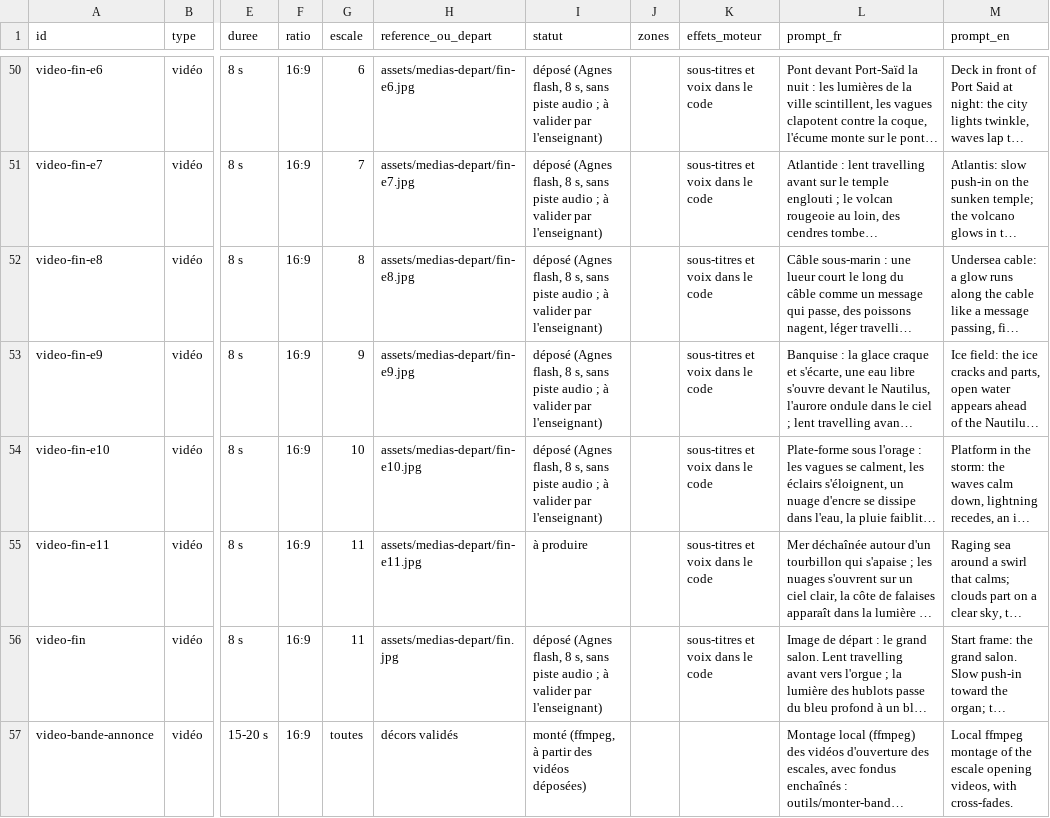
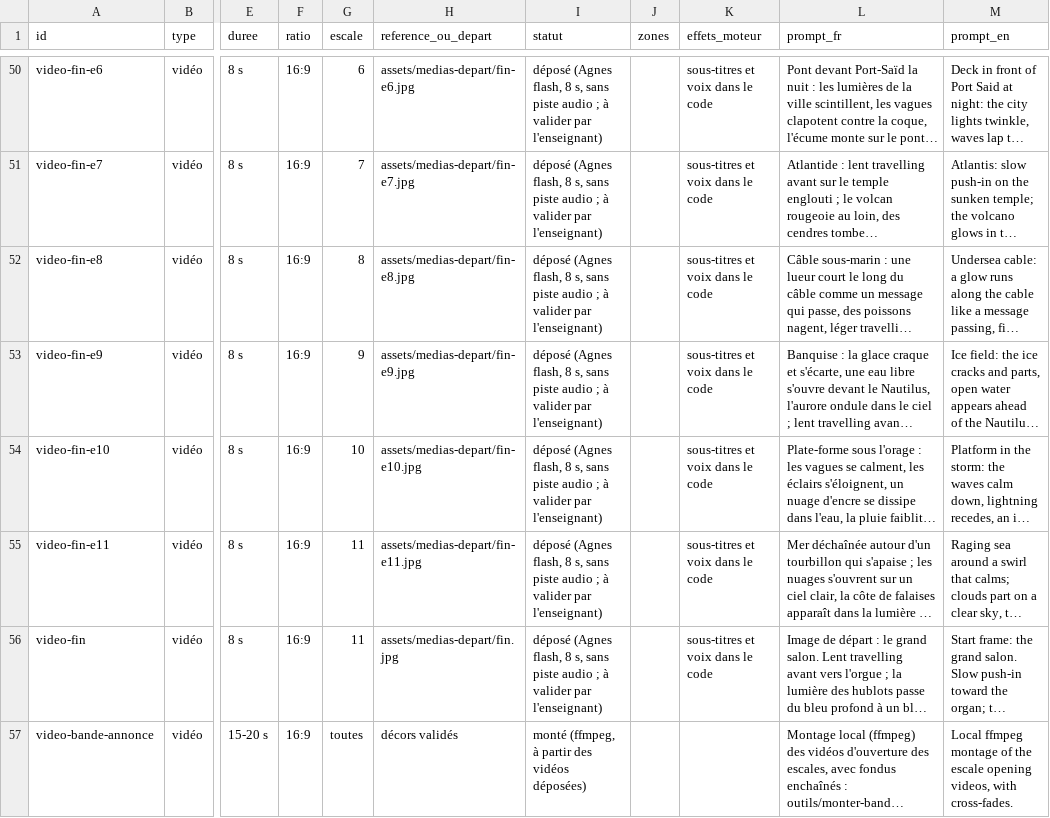
Before and after one commit to IdGir/escape-games-cm1-cm2, a CSV file: vingt-mille-lieues/medias.csv, drawn as a sheet; only a part is shown, gaps mark what is left out; long unchanged cells end in …; the diff names each change by its address in the sheet, - before the commit and + after, or states it on an @@ line.

```diff
--- a/vingt-mille-lieues/medias.csv
+++ b/vingt-mille-lieues/medias.csv
-I55 (statut): à produire
+I55 (statut): déposé (Agnes flash, 8 s, sans piste audio ; à valider par l'enseignant)
```
Also changed, not shown: 6 other files.
